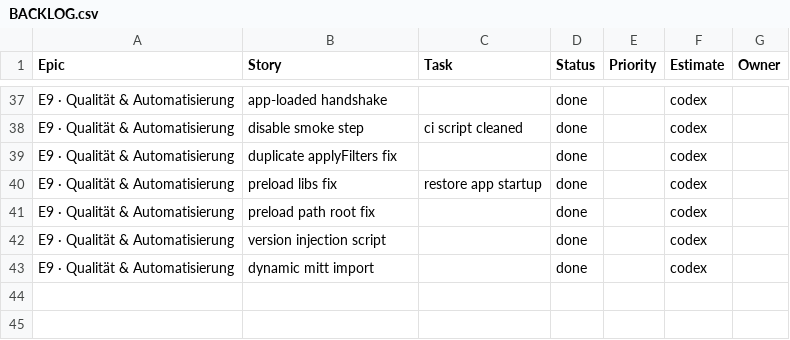
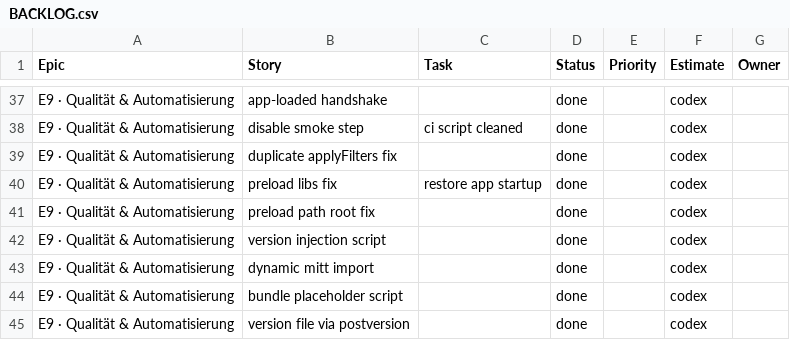
Before and after one commit to jorgemuc/partner-dashboard-clean, a CSV file: BACKLOG.csv, drawn as a sheet; only a part is shown, gaps mark what is left out.

Commit message:
build(version): write version file and automate

```diff
--- a/BACKLOG.csv
+++ b/BACKLOG.csv
@@ -43 +43,3 @@ E9 · Qualität & Automatisierung,version injection script,,done,,codex,
 E9 · Qualität & Automatisierung,dynamic mitt import,,done,,codex,
+E9 · Qualität & Automatisierung,bundle placeholder script,,done,,codex,
+E9 · Qualität & Automatisierung,version file via postversion,,done,,codex,
```
Also changed, not shown: 7 other files.
